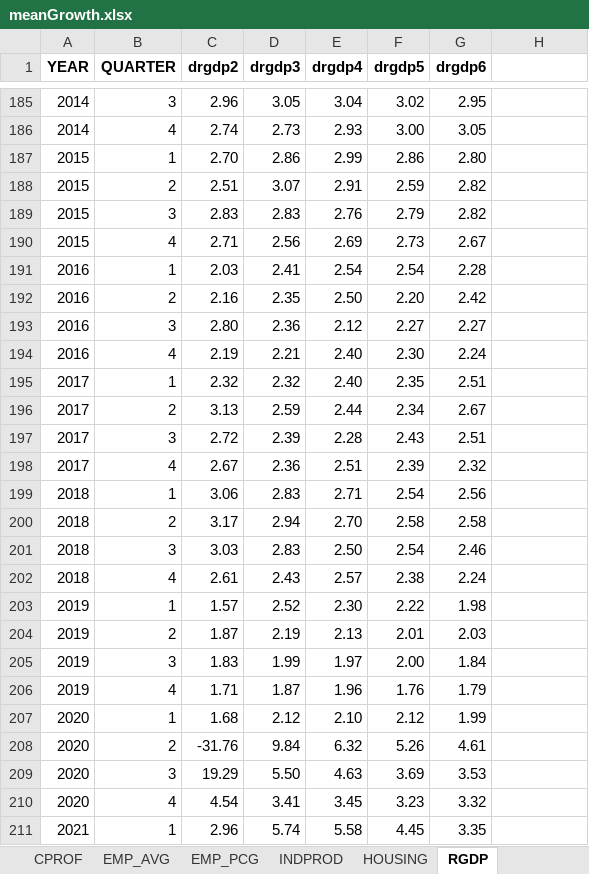
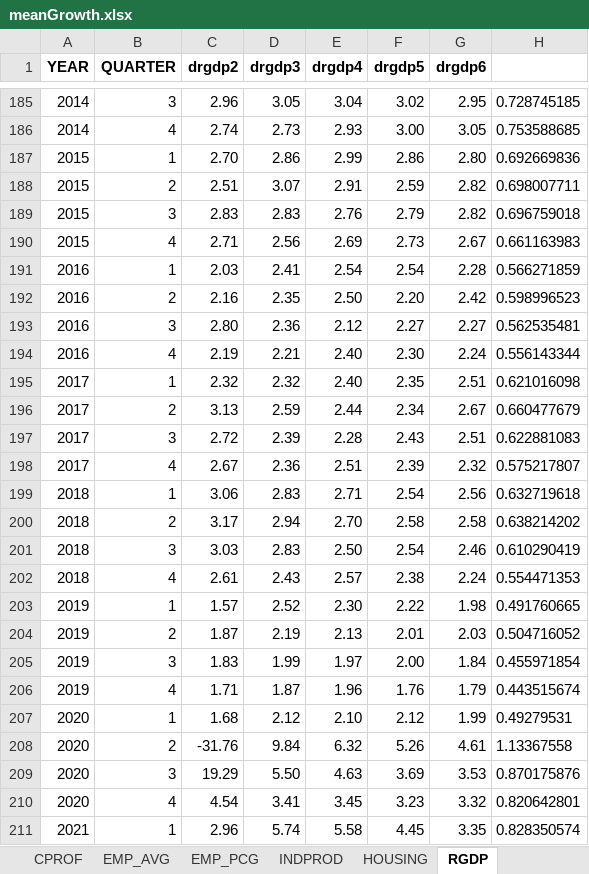
Before and after one commit to MichaelGrammmatikopoulos/MLSRVARs, an Excel workbook: data/spf_data/meanGrowth.xlsx, sheet RGDP, drawn as a sheet; only a part is shown, gaps mark what is left out; values as stored, in another font and other column widths than the file's, no borders; charts and pictures not drawn; the diff covers the shown part only; the diff names each change by its address in the sheet, - before the commit and + after, or states it on an @@ line.

```diff
--- a/data/spf_data/meanGrowth.xlsx (sheet RGDP)
+++ b/data/spf_data/meanGrowth.xlsx (sheet RGDP)
-H185: (empty)
+H185: 0.728745185
-H186: (empty)
+H186: 0.753588685
-H187: (empty)
+H187: 0.692669836
-H188: (empty)
+H188: 0.698007711
-H189: (empty)
+H189: 0.696759018
-H190: (empty)
+H190: 0.661163983
-H191: (empty)
+H191: 0.566271859
-H192: (empty)
+H192: 0.598996523
-H193: (empty)
+H193: 0.562535481
-H194: (empty)
+H194: 0.556143344
-H195: (empty)
+H195: 0.621016098
-H196: (empty)
+H196: 0.660477679
-H197: (empty)
+H197: 0.622881083
-H198: (empty)
+H198: 0.575217807
-H199: (empty)
+H199: 0.632719618
-H200: (empty)
+H200: 0.638214202
-H201: (empty)
+H201: 0.610290419
-H202: (empty)
+H202: 0.554471353
-H203: (empty)
+H203: 0.491760665
-H204: (empty)
+H204: 0.504716052
-H205: (empty)
+H205: 0.455971854
-H206: (empty)
+H206: 0.443515674
-H207: (empty)
+H207: 0.49279531
-H208: (empty)
+H208: 1.13367558
-H209: (empty)
+H209: 0.870175876
-H210: (empty)
+H210: 0.820642801
-H211: (empty)
+H211: 0.828350574
```
Also changed, not shown: 35 edited cells elsewhere in this sheet, charts or pictures, data/spf_data/meanLevel.xlsx, 1 other file.
